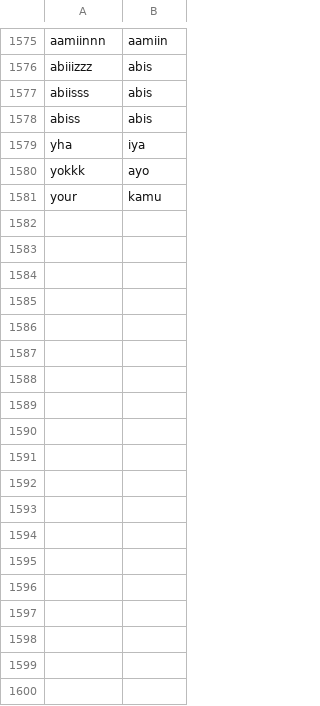
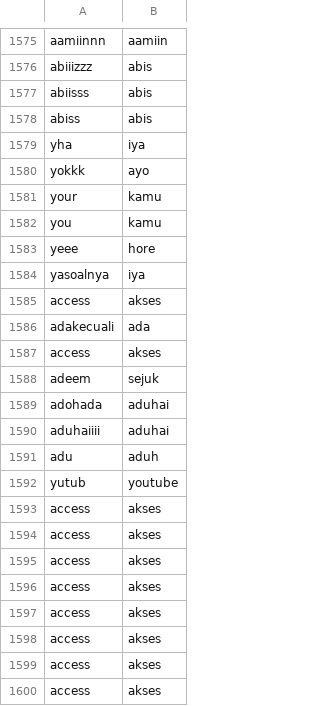
Before and after one commit to 20-184Bagas/tugasakhirskripsi, a CSV file: Kamus_Normalization-_2_ (1).csv, drawn as a sheet; only a part is shown, gaps mark what is left out; the diff names each change by its address in the sheet, - before the commit and + after, or states it on an @@ line.

Commit message:
Update Kamus_Normalization-_2_ (1).csv

```diff
--- a/Kamus_Normalization-_2_ (1).csv
+++ b/Kamus_Normalization-_2_ (1).csv
+row 1582: you | kamu
+row 1583: yeee | hore
+row 1584: yasoalnya | iya
+row 1585: access | akses
+row 1586: adakecuali | ada
+row 1587: access | akses
+row 1588: adeem | sejuk
+row 1589: adohada | aduhai
+row 1590: aduhaiiii | aduhai
+row 1591: adu | aduh
+row 1592: yutub | youtube
+row 1593: access | akses
+row 1594: access | akses
+row 1595: access | akses
+row 1596: access | akses
+row 1597: access | akses
+row 1598: access | akses
+row 1599: access | akses
+row 1600: access | akses
```
